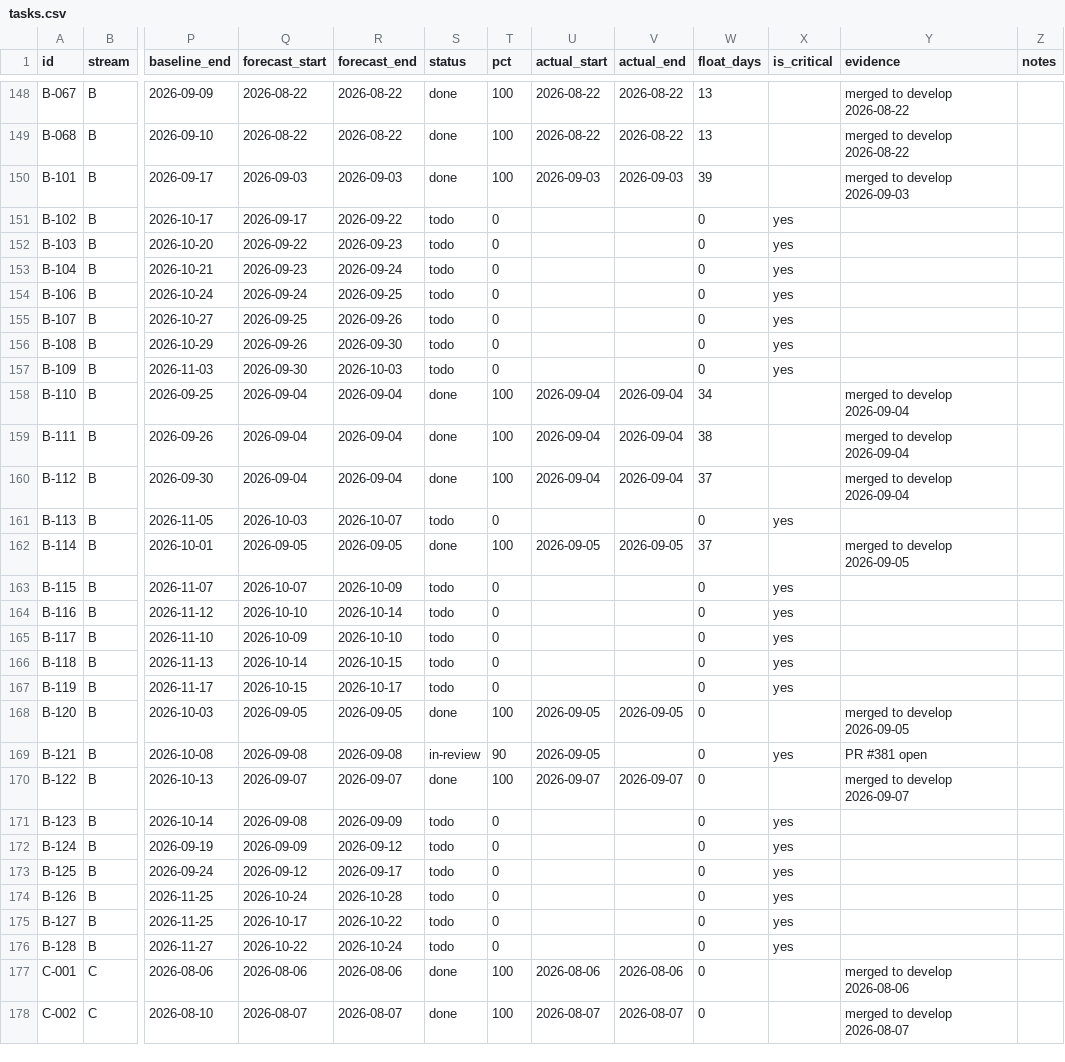
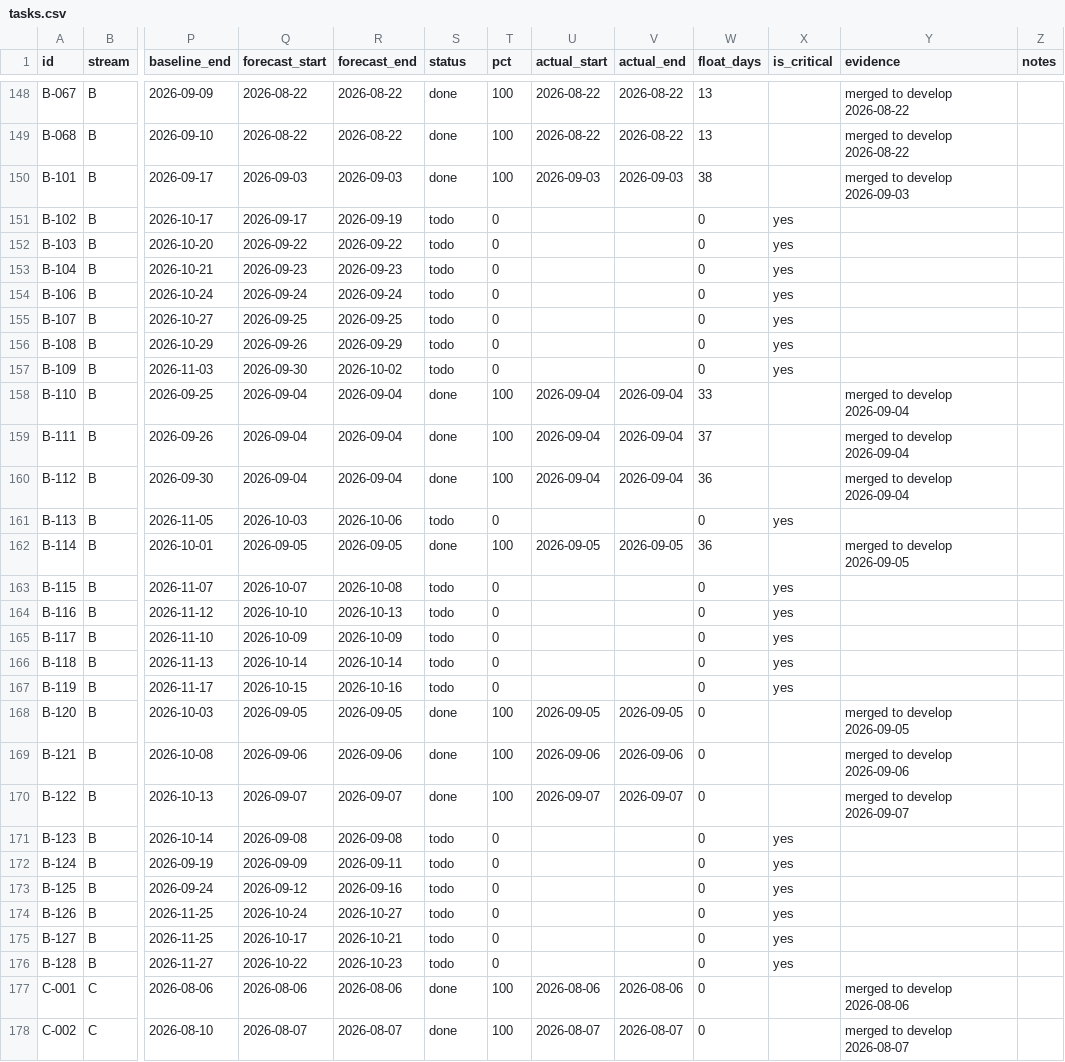
Before and after one commit to debashisedunext/EduTrack, a CSV file: docs/plan/tasks.csv, drawn as a sheet; only a part is shown, gaps mark what is left out; the diff covers the shown part only; the diff names each change by its address in the sheet, - before the commit and + after, or states it on an @@ line.

Commit message:
chore(plan): schedule refresh after push
Regenerated by plan-tracker. Status derived from git.

```diff
--- a/docs/plan/tasks.csv
+++ b/docs/plan/tasks.csv
-W150 (float_days): 39
+W150 (float_days): 38
-R151 (forecast_end): 2026-09-22
+R151 (forecast_end): 2026-09-19
-R152 (forecast_end): 2026-09-23
+R152 (forecast_end): 2026-09-22
-R153 (forecast_end): 2026-09-24
+R153 (forecast_end): 2026-09-23
-R154 (forecast_end): 2026-09-25
+R154 (forecast_end): 2026-09-24
-R155 (forecast_end): 2026-09-26
+R155 (forecast_end): 2026-09-25
-R156 (forecast_end): 2026-09-30
+R156 (forecast_end): 2026-09-29
-R157 (forecast_end): 2026-10-03
+R157 (forecast_end): 2026-10-02
-W158 (float_days): 34
+W158 (float_days): 33
-W159 (float_days): 38
+W159 (float_days): 37
-W160 (float_days): 37
+W160 (float_days): 36
-R161 (forecast_end): 2026-10-07
+R161 (forecast_end): 2026-10-06
-W162 (float_days): 37
+W162 (float_days): 36
-R163 (forecast_end): 2026-10-09
+R163 (forecast_end): 2026-10-08
-R164 (forecast_end): 2026-10-14
+R164 (forecast_end): 2026-10-13
-R165 (forecast_end): 2026-10-10
+R165 (forecast_end): 2026-10-09
-R166 (forecast_end): 2026-10-15
+R166 (forecast_end): 2026-10-14
-R167 (forecast_end): 2026-10-17
+R167 (forecast_end): 2026-10-16
-Q169 (forecast_start): 2026-09-08
+Q169 (forecast_start): 2026-09-06
-R169 (forecast_end): 2026-09-08
+R169 (forecast_end): 2026-09-06
-S169 (status): in-review
+S169 (status): done
-T169 (pct): 90
+T169 (pct): 100
-U169 (actual_start): 2026-09-05
+U169 (actual_start): 2026-09-06
-V169 (actual_end): (empty)
+V169 (actual_end): 2026-09-06
-X169 (is_critical): yes
+X169 (is_critical): (empty)
-Y169 (evidence): PR #381 open
+Y169 (evidence): merged to develop 2026-09-06
-R171 (forecast_end): 2026-09-09
+R171 (forecast_end): 2026-09-08
-R172 (forecast_end): 2026-09-12
+R172 (forecast_end): 2026-09-11
-R173 (forecast_end): 2026-09-17
+R173 (forecast_end): 2026-09-16
-R174 (forecast_end): 2026-10-28
+R174 (forecast_end): 2026-10-27
-R175 (forecast_end): 2026-10-22
+R175 (forecast_end): 2026-10-21
-R176 (forecast_end): 2026-10-24
+R176 (forecast_end): 2026-10-23
```
Also changed, not shown: 53 edited cells elsewhere in this file, 2 other files.
